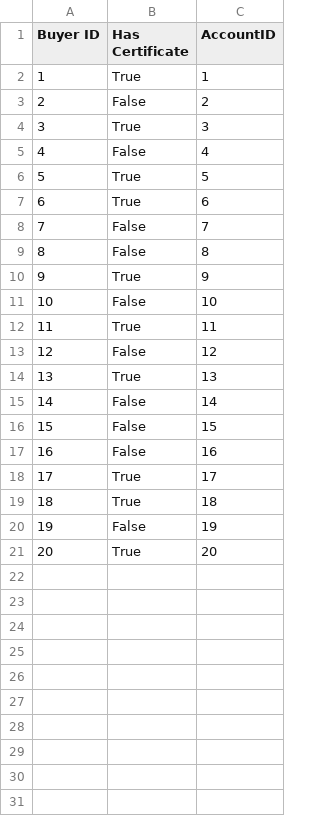
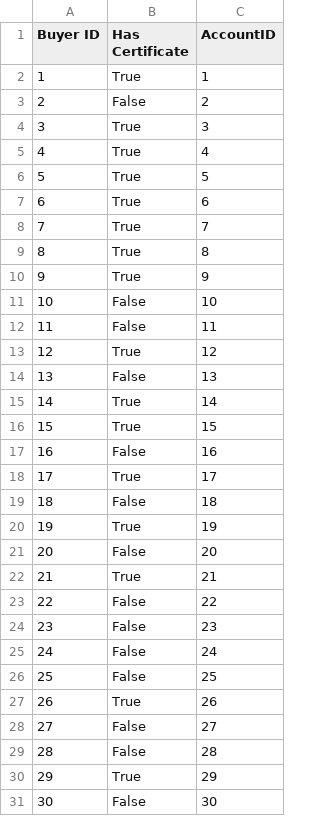
Before and after one commit to n0varider/database-project, a CSV file: src/GeneratingCode/DataWrite/Buyers.csv, drawn as a sheet; only a part is shown; the diff covers the shown part only.

```diff
--- a/src/GeneratingCode/DataWrite/Buyers.csv
+++ b/src/GeneratingCode/DataWrite/Buyers.csv
@@ -4,18 +4,28 @@ Buyer ID,Has Certificate,AccountID
 3,True,3
-4,False,4
+4,True,4
 5,True,5
 6,True,6
-7,False,7
-8,False,8
+7,True,7
+8,True,8
 9,True,9
 10,False,10
-11,True,11
-12,False,12
-13,True,13
-14,False,14
-15,False,15
+11,False,11
+12,True,12
+13,False,13
+14,True,14
+15,True,15
 16,False,16
 17,True,17
-18,True,18
-19,False,19
-20,True,20
+18,False,18
+19,True,19
+20,False,20
+21,True,21
+22,False,22
+23,False,23
+24,False,24
+25,False,25
+26,True,26
+27,False,27
+28,False,28
+29,True,29
+30,False,30
```
Also changed, not shown: 20 added rows elsewhere in this file, src/GeneratingCode/DataWrite/Accounts.csv, src/GeneratingCode/DataWrite/Entities.csv, 13 other files.
